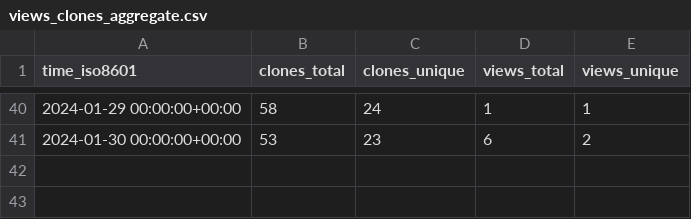
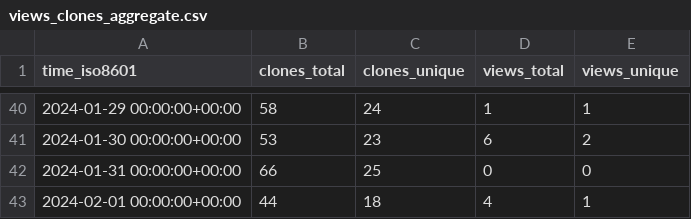
Before and after one commit to khulnasoft/repository-statistics, a CSV file: khulnasoft-lab/vuln-list/ghrs-data/views_clones_aggregate.csv, drawn as a sheet; only a part is shown, gaps mark what is left out.

```diff
--- a/khulnasoft-lab/vuln-list/ghrs-data/views_clones_aggregate.csv
+++ b/khulnasoft-lab/vuln-list/ghrs-data/views_clones_aggregate.csv
@@ -41 +41,3 @@ time_iso8601,clones_total,clones_unique,views_total,views_unique
 2024-01-30 00:00:00+00:00,53,23,6,2
+2024-01-31 00:00:00+00:00,66,25,0,0
+2024-02-01 00:00:00+00:00,44,18,4,1
```
Also changed, not shown: 1 other file.
